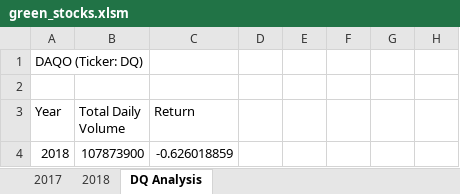
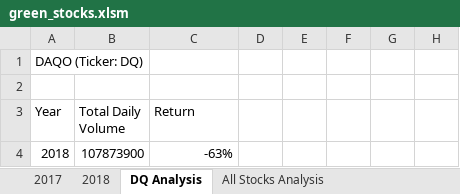
Before and after one commit to NikWalker/stock-analysis, an Excel workbook: green_stocks.xlsm, sheet DQ Analysis, drawn as a sheet; only a part is shown; values as stored, in another font and other column widths than the file's, no borders; the diff names each change by its address in the sheet, - before the commit and + after, or states it on an @@ line.

```diff
--- a/green_stocks.xlsm (sheet DQ Analysis)
+++ b/green_stocks.xlsm (sheet DQ Analysis)
+sheet tab: All Stocks Analysis
-C4 (Return): -0.626018859
+C4 (Return): -63%
```
